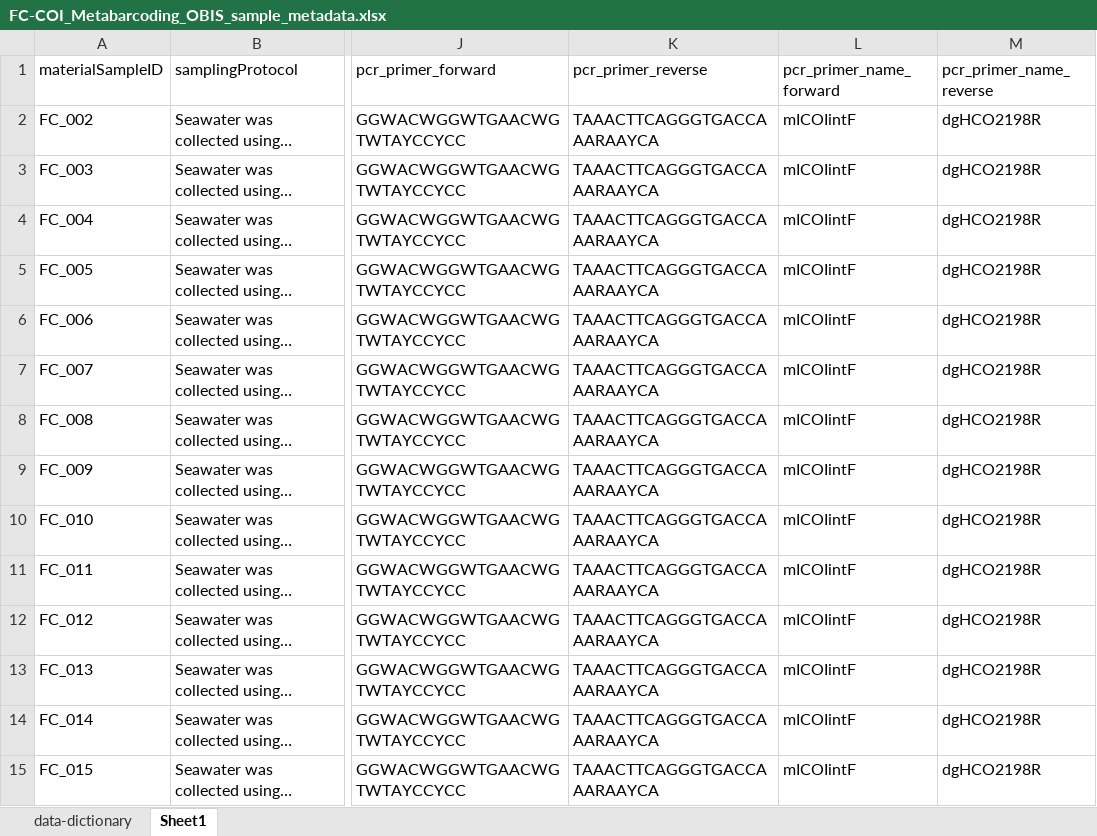
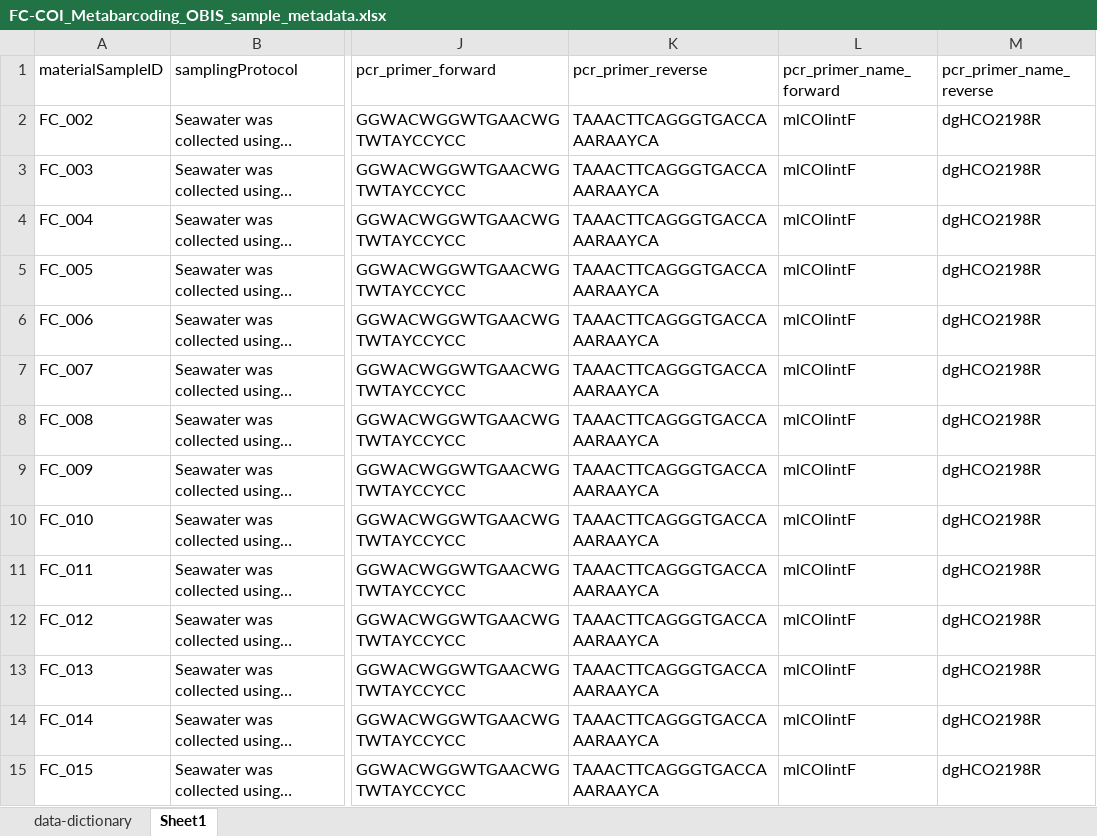
Before and after one commit to HakaiInstitute/2022-FalseCreek-eDNA, an Excel workbook: data/metabarcoding/COI/FC-COI_Metabarcoding_OBIS_sample_metadata.xlsx, sheet Sheet1, drawn as a sheet; only a part is shown, gaps mark what is left out; long unchanged cells end in …; values as stored, in another font and other column widths than the file's, no borders; the diff covers the shown part only; the diff names each change by its address in the sheet, - before the commit and + after, or states it on an @@ line.

```diff
--- a/data/metabarcoding/COI/FC-COI_Metabarcoding_OBIS_sample_metadata.xlsx (sheet Sheet1)
+++ b/data/metabarcoding/COI/FC-COI_Metabarcoding_OBIS_sample_metadata.xlsx (sheet Sheet1)
-L2:L15 (pcr_primer_name_forward): mICOIintF
+L2:L15 (pcr_primer_name_forward): mlCOIintF
```
Also changed, not shown: 58 edited cells elsewhere in this sheet, 1 other file.
